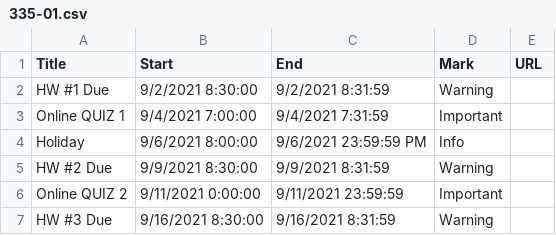
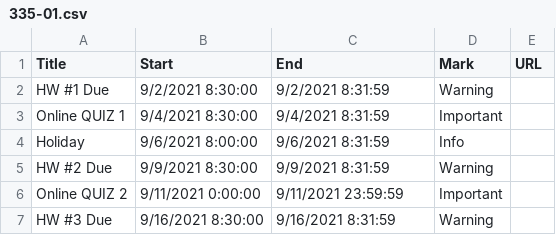
Before and after one commit to dbein/dbein.github.io, a CSV file: events/335-01.csv, drawn as a sheet; only a part is shown.

Commit message:
9/9/21

```diff
--- a/events/335-01.csv
+++ b/events/335-01.csv
@@ -2,4 +2,4 @@ Title,Start,End,Mark,URL
 HW #1 Due ,9/2/2021 8:30:00,9/2/2021 8:31:59,Warning,
-Online QUIZ 1,9/4/2021 7:00:00,9/4/2021 7:31:59,Important,
-Holiday,9/6/2021 8:00:00,9/6/2021 23:59:59 PM,Info,
+Online QUIZ 1,9/4/2021 8:30:00,9/4/2021 8:31:59,Important,
+Holiday,9/6/2021 8:00:00,9/6/2021 8:31:59,Info,
 HW #2 Due ,9/9/2021 8:30:00,9/9/2021 8:31:59,Warning,
```
